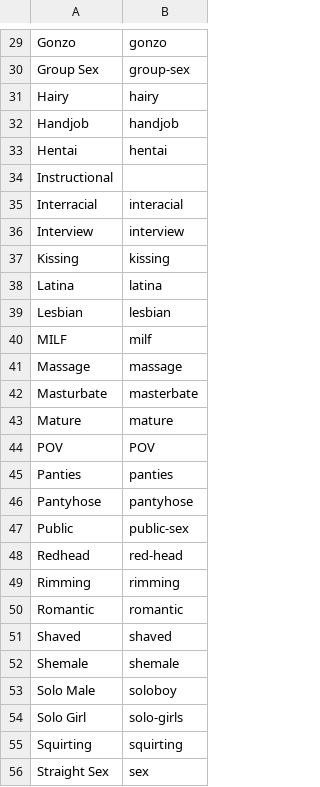
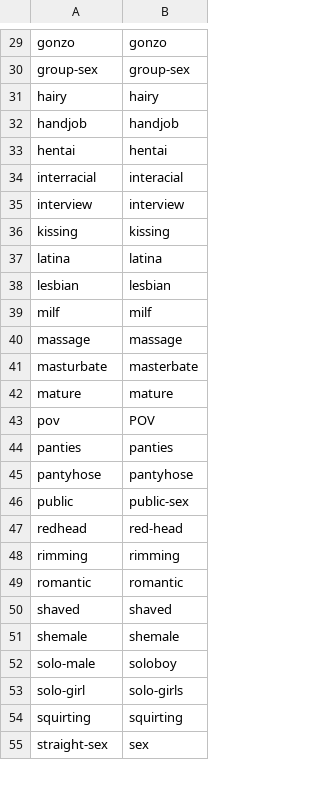
Before and after one commit to iolloyd/upload-api, a CSV file: data/categories/xvideos.csv, drawn as a sheet; only a part is shown, gaps mark what is left out; removed rows and columns are numbered as before the commit, all else as after; the diff covers the shown part only; the diff names each change by its address in the sheet, - before the commit and + after, or states it on an @@ line.

```diff
--- a/data/categories/xvideos.csv
+++ b/data/categories/xvideos.csv
-A29: Gonzo
+A29: gonzo
-A30: Group Sex
+A30: group-sex
-A31: Hairy
+A31: hairy
-A32: Handjob
+A32: handjob
-A33: Hentai
+A33: hentai
-row 34: Instructional
-A34: Interracial
+A34: interracial
-A35: Interview
+A35: interview
-A36: Kissing
+A36: kissing
-A37: Latina
+A37: latina
-A38: Lesbian
+A38: lesbian
-A39: MILF
+A39: milf
-A40: Massage
+A40: massage
-A41: Masturbate
+A41: masturbate
-A42: Mature
+A42: mature
-A43: POV
+A43: pov
-A44: Panties
+A44: panties
-A45: Pantyhose
+A45: pantyhose
-A46: Public
+A46: public
-A47: Redhead
+A47: redhead
-A48: Rimming
+A48: rimming
-A49: Romantic
+A49: romantic
-A50: Shaved
+A50: shaved
-A51: Shemale
+A51: shemale
-A52: Solo Male
+A52: solo-male
-A53: Solo Girl
+A53: solo-girl
-A54: Squirting
+A54: squirting
-A55: Straight Sex
+A55: straight-sex
```
Also changed, not shown: 36 edited cells elsewhere in this file, data/categories/xhamster.csv, data/categories/youporn.csv.
